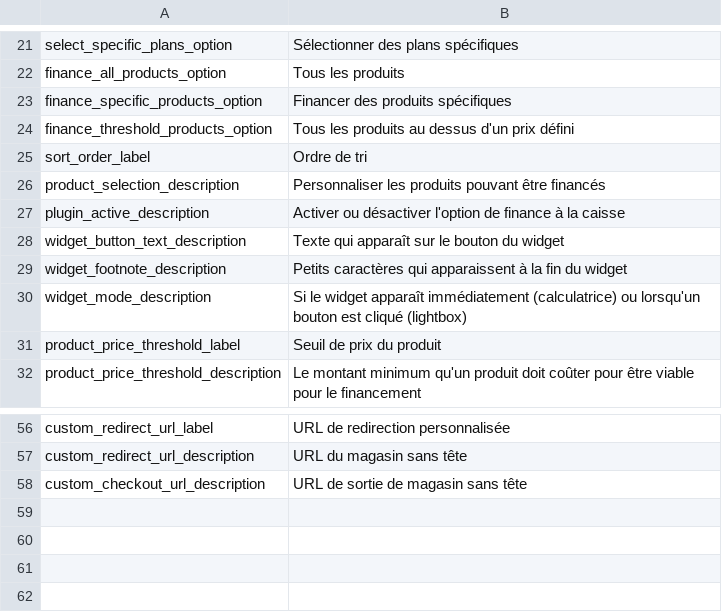
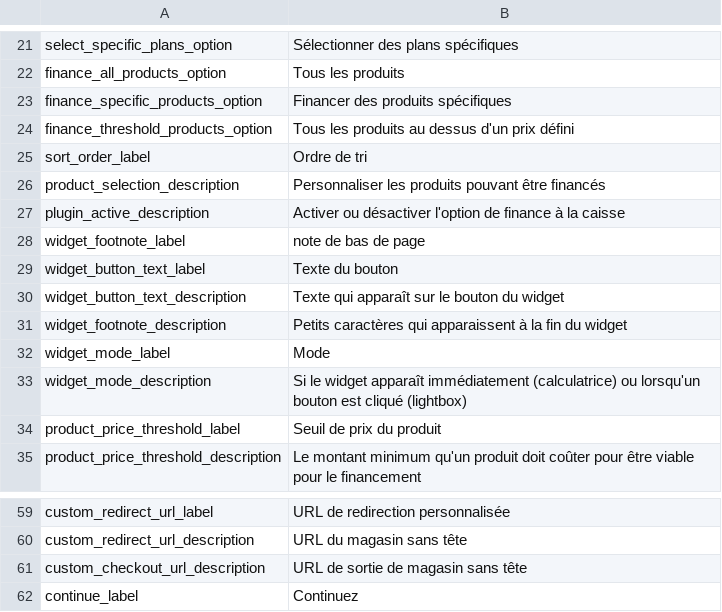
Before and after one commit to dividohq/finance-plugin-magento2, a CSV file: i18n/fr_FR.csv, drawn as a sheet; only a part is shown, gaps mark what is left out; the diff names each change by its address in the sheet, - before the commit and + after, or states it on an @@ line.

```diff
--- a/i18n/fr_FR.csv
+++ b/i18n/fr_FR.csv
+row 28: widget_footnote_label | note de bas de page
+row 29: widget_button_text_label | Texte du bouton
+row 32: widget_mode_label | Mode
+row 62: continue_label | Continuez
```
Also changed, not shown: i18n/de_DE.csv, i18n/en_GB.csv, 10 other files.
